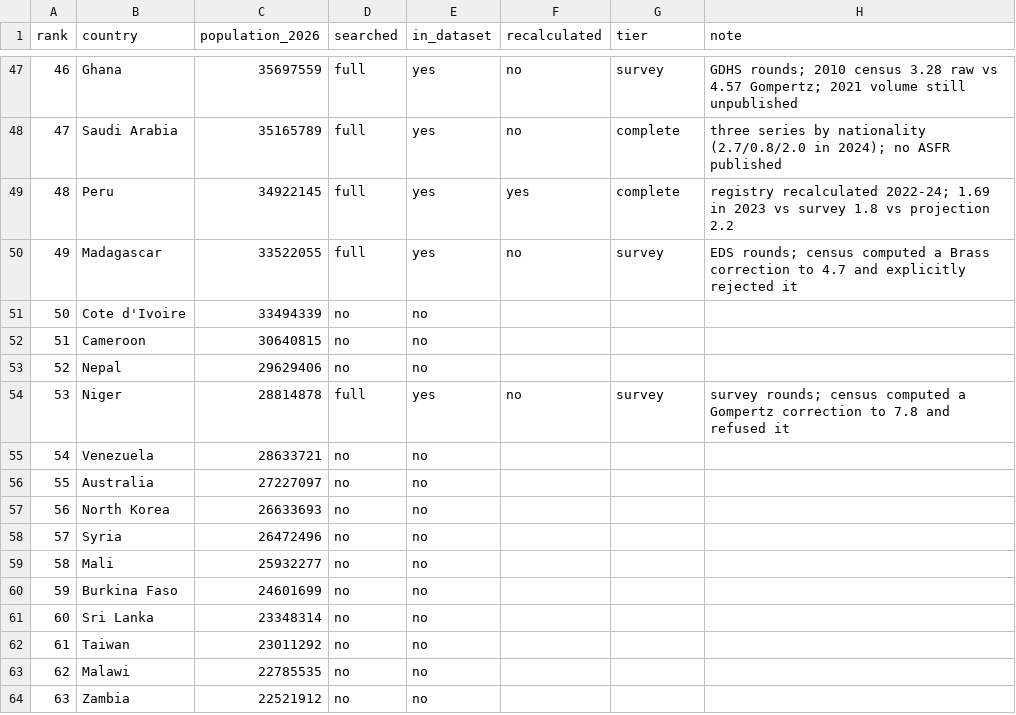
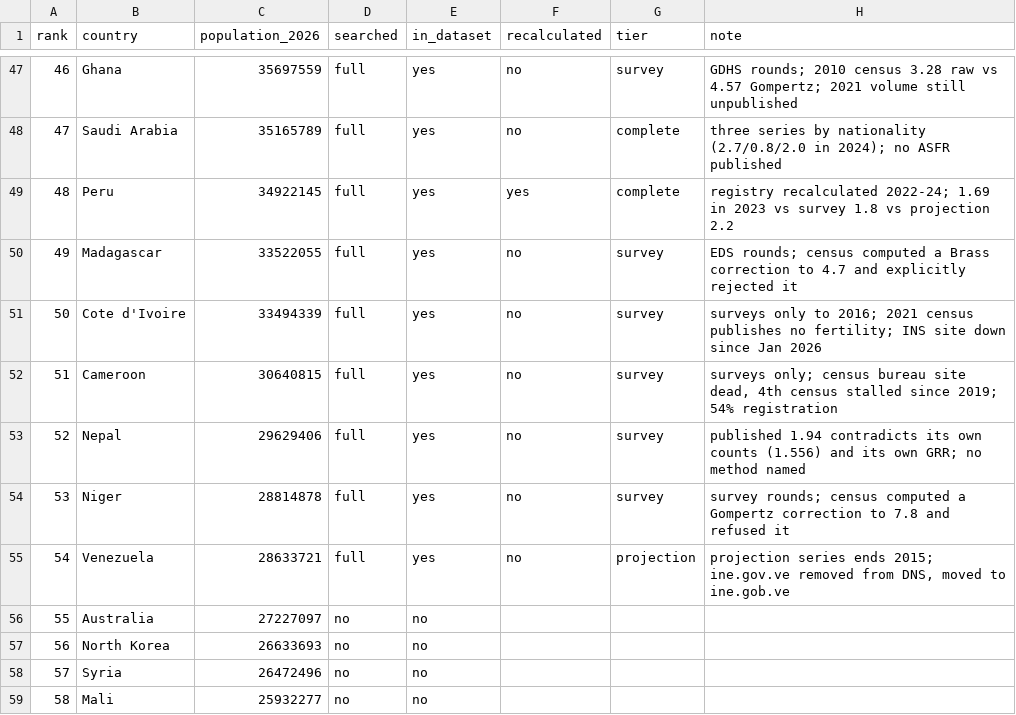
Before and after one commit to owid/etl, a CSV file: scripts/tfr/top100.csv, drawn as a sheet; only a part is shown, gaps mark what is left out; the shorter side is filled out with more unchanged rows.

```diff
--- a/scripts/tfr/top100.csv
+++ b/scripts/tfr/top100.csv
@@ -50,7 +50,7 @@ rank,country,population_2026,searched,in_dataset,recalculated,tier,note
 49,Madagascar,33522055,full,yes,no,survey,EDS rounds; census computed a Brass correction to 4.7 and explicitly rejected it
-50,Cote d'Ivoire,33494339,no,no,,,
-51,Cameroon,30640815,no,no,,,
-52,Nepal,29629406,no,no,,,
+50,Cote d'Ivoire,33494339,full,yes,no,survey,surveys only to 2016; 2021 census publishes no fertility; INS site down since Jan 2026
+51,Cameroon,30640815,full,yes,no,survey,"surveys only; census bureau site dead, 4th census stalled since 2019; 54% registration"
+52,Nepal,29629406,full,yes,no,survey,published 1.94 contradicts its own counts (1.556) and its own GRR; no method named
 53,Niger,28814878,full,yes,no,survey,survey rounds; census computed a Gompertz correction to 7.8 and refused it
-54,Venezuela,28633721,no,no,,,
+54,Venezuela,28633721,full,yes,no,projection,"projection series ends 2015; ine.gov.ve removed from DNS, moved to ine.gob.ve"
 55,Australia,27227097,no,no,,,
```
Also changed, not shown: 4 other files.
